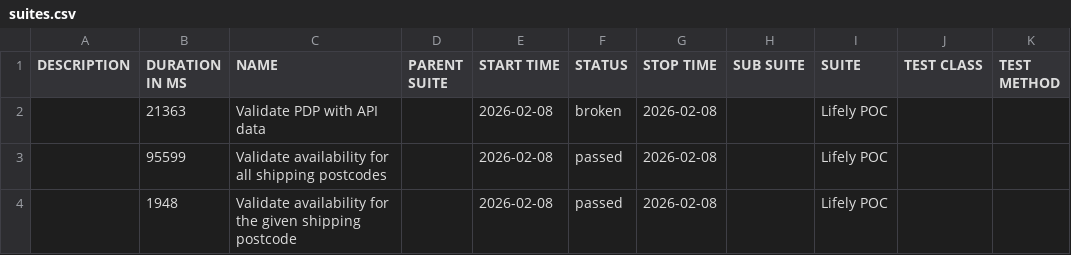
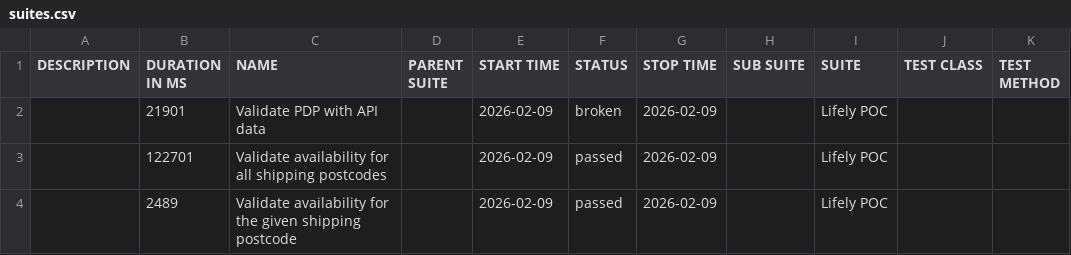
Before and after one commit to Het0603/E-Living, a CSV file: data/suites.csv, drawn as a sheet.

```diff
--- a/data/suites.csv
+++ b/data/suites.csv
@@ -1,4 +1,4 @@
 "DESCRIPTION","DURATION IN MS","NAME","PARENT SUITE","START TIME","STATUS","STOP TIME","SUB SUITE","SUITE","TEST CLASS","TEST METHOD"
-"","21363","Validate PDP with API data","","2026-02-08","broken","2026-02-08","","Lifely POC","",""
-"","95599","Validate availability for all shipping postcodes","","2026-02-08","passed","2026-02-08","","Lifely POC","",""
-"","1948","Validate availability for the given shipping postcode","","2026-02-08","passed","2026-02-08","","Lifely POC","",""
+"","21901","Validate PDP with API data","","2026-02-09","broken","2026-02-09","","Lifely POC","",""
+"","122701","Validate availability for all shipping postcodes","","2026-02-09","passed","2026-02-09","","Lifely POC","",""
+"","2489","Validate availability for the given shipping postcode","","2026-02-09","passed","2026-02-09","","Lifely POC","",""
```
Also changed, not shown: 25 other files.
